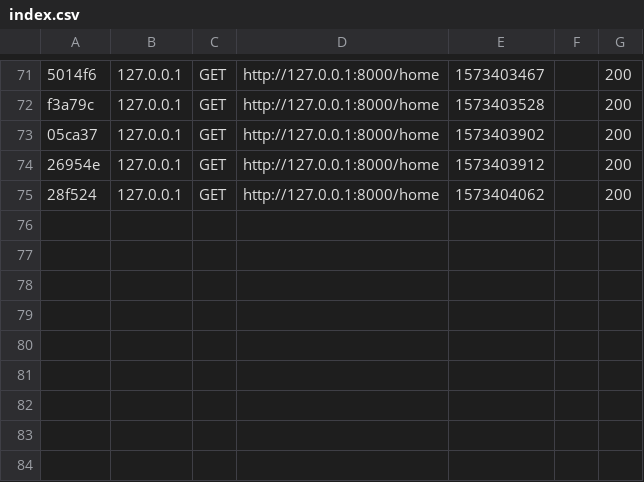
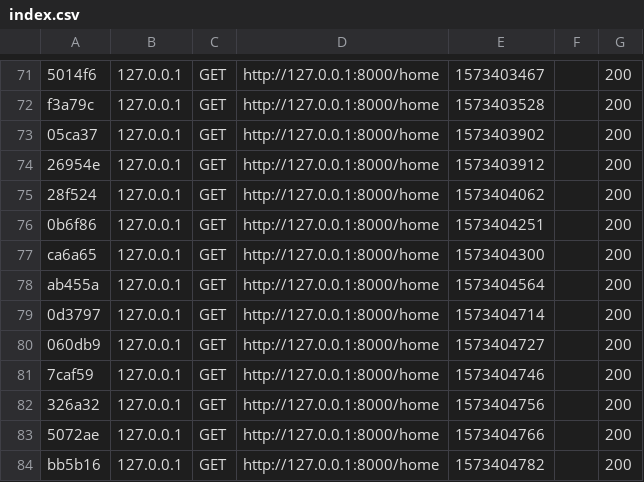
Before and after one commit to softeng-feup/open-cx-sg, a CSV file: web_app/sg_wp/var/cache/dev/profiler/index.csv, drawn as a sheet; only a part is shown, gaps mark what is left out; the diff names each change by its address in the sheet, - before the commit and + after, or states it on an @@ line.

```diff
--- a/web_app/sg_wp/var/cache/dev/profiler/index.csv
+++ b/web_app/sg_wp/var/cache/dev/profiler/index.csv
+row 76: 0b6f86 | 127.0.0.1 | GET | http://127.0.0.1:8000/home | 1573404251 |  | 200
+row 77: ca6a65 | 127.0.0.1 | GET | http://127.0.0.1:8000/home | 1573404300 |  | 200
+row 78: ab455a | 127.0.0.1 | GET | http://127.0.0.1:8000/home | 1573404564 |  | 200
+row 79: 0d3797 | 127.0.0.1 | GET | http://127.0.0.1:8000/home | 1573404714 |  | 200
+row 80: 060db9 | 127.0.0.1 | GET | http://127.0.0.1:8000/home | 1573404727 |  | 200
+row 81: 7caf59 | 127.0.0.1 | GET | http://127.0.0.1:8000/home | 1573404746 |  | 200
+row 82: 326a32 | 127.0.0.1 | GET | http://127.0.0.1:8000/home | 1573404756 |  | 200
+row 83: 5072ae | 127.0.0.1 | GET | http://127.0.0.1:8000/home | 1573404766 |  | 200
+row 84: bb5b16 | 127.0.0.1 | GET | http://127.0.0.1:8000/home | 1573404782 |  | 200
```
Also changed, not shown: 13 other files.
